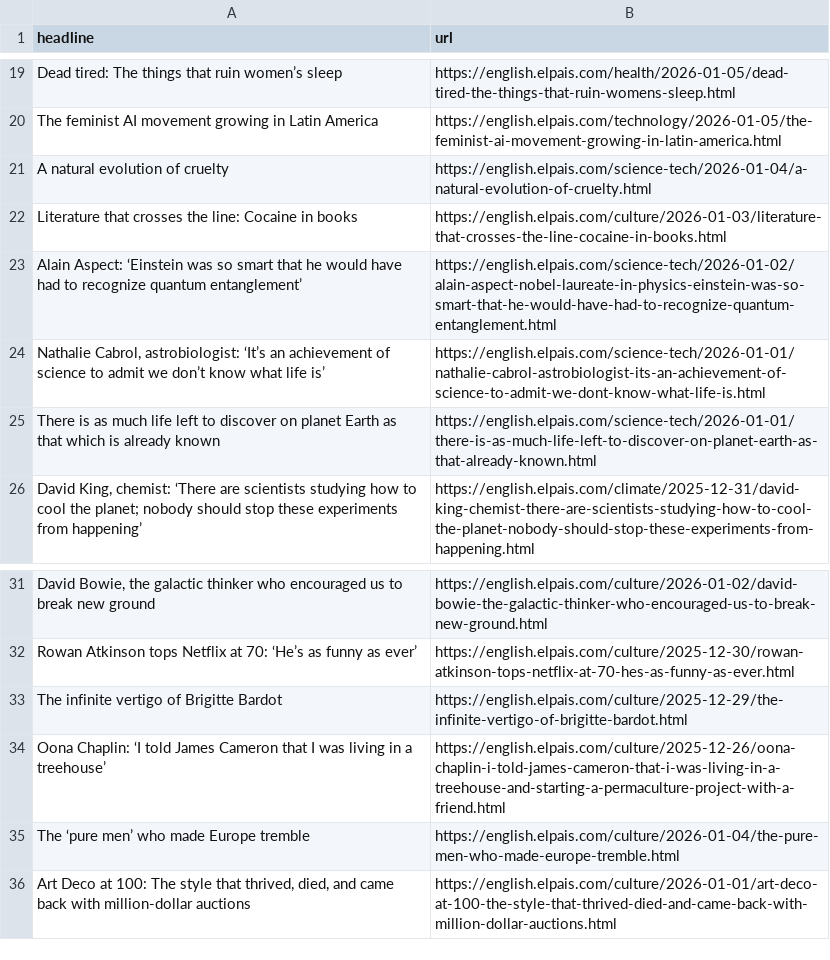
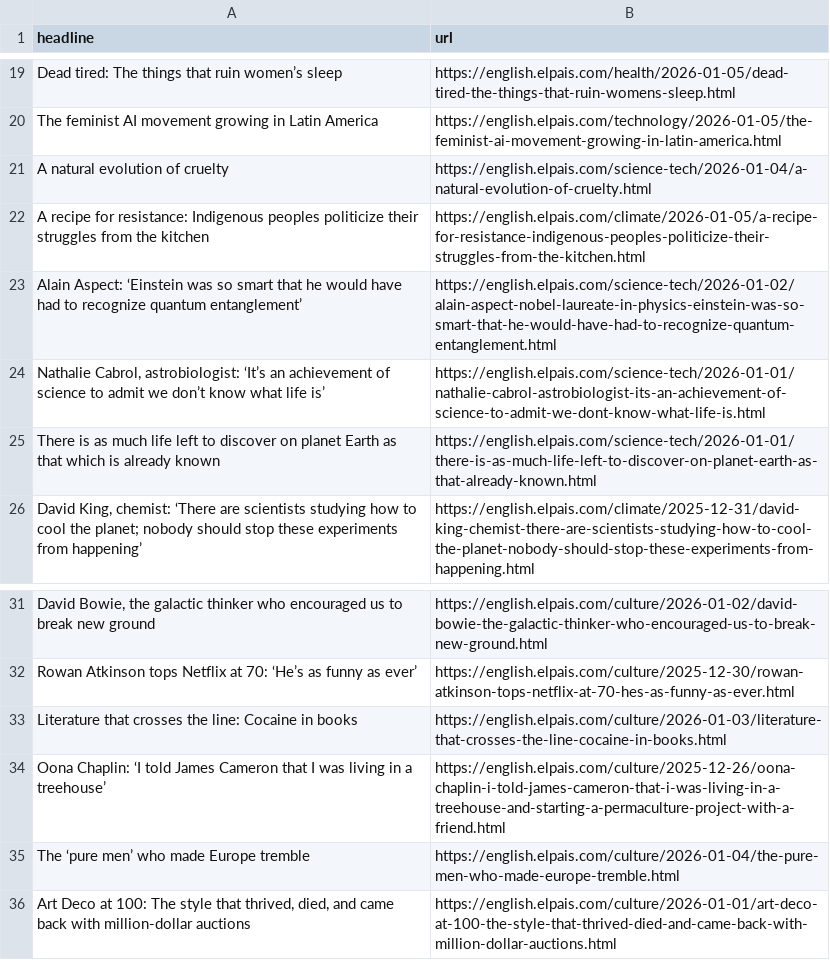
Before and after one commit to rtalabong/el-pais-scraper, a CSV file: headlines.csv, drawn as a sheet; only a part is shown, gaps mark what is left out; removed rows and columns are numbered as before the commit, all else as after; the diff names each change by its address in the sheet, - before the commit and + after, or states it on an @@ line.

```diff
--- a/headlines.csv
+++ b/headlines.csv
+row 22: A recipe for resistance: Indigenous peoples politicize their struggles from the kitchen | https://english.elpais.com/climate/2026-01-05/a-recipe-for-resistance-indigenous-peoples-politicize-their-struggles-from-the-kitchen.html
-row 33: The infinite vertigo of Brigitte Bardot | https://english.elpais.com/culture/2025-12-29/the-infinite-vertigo-of-brigitte-bardot.html
@@ row 22 moved to row 33: Literature that crosses the line: Cocain… @@
```
